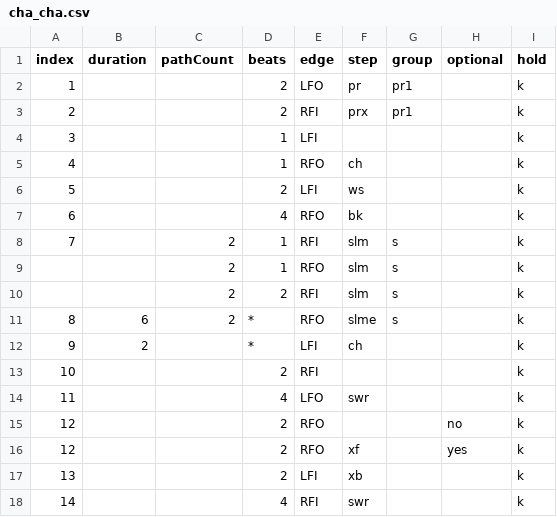
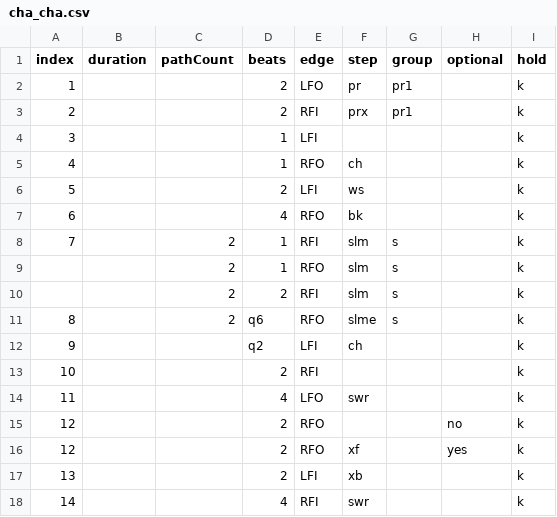
Before and after one commit to span314/tracings, a CSV file: patternData/cha_cha.csv, drawn as a sheet.

Commit message:
Changing beat format

```diff
--- a/patternData/cha_cha.csv
+++ b/patternData/cha_cha.csv
@@ -10,4 +10,4 @@ index,duration,pathCount,beats,edge,step,group,optional,hold
 ,,2,2,RFI,slm,s,,k
-8,6,2,*,RFO,slme,s,,k
-9,2,,*,LFI,ch,,,k
+8,,2,q6,RFO,slme,s,,k
+9,,,q2,LFI,ch,,,k
 10,,,2,RFI,,,,k
```
Also changed, not shown: 1 other file.
